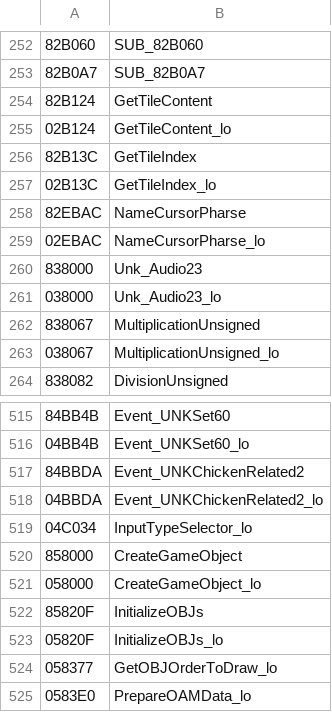
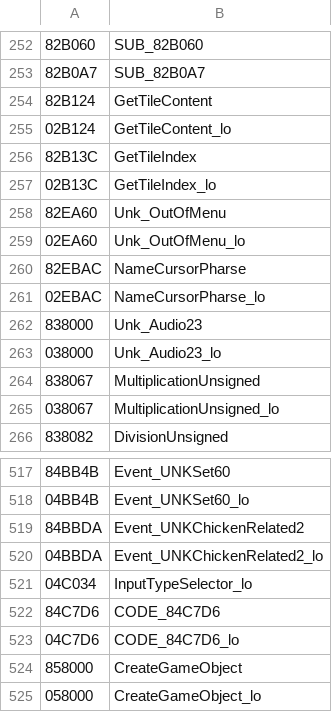
Before and after one commit to RodoLy/HarvestMoonSnesDecomp, a TSV file: data/decomp_names.tsv, drawn as a sheet; only a part is shown, gaps mark what is left out; the shorter side is filled out with more unchanged rows; the diff names each change by its address in the sheet, - before the commit and + after, or states it on an @@ line.

Commit message:
Todos los modos de entrada (36,92 %)
src/menus.c: InputTypeSelector (el modo de entrada de cada cuadro), MenuInputs con el menú 1 (el jugador movido por un evento; Start lo salta), el modo 6 (un cuadro de texto que se cierra solo) y la pantalla del nombre (NameMenuInputs, sus 6 teclas, NameCursorPharse y Unk_OutOfMenu). src/playerinput.c: CODE_84C7D6 separada (el control de los eventos, también llamada con JSL). Con InputTypeSelector reescrito, todo el sistema de botones se prueba en vivo cada cuadro: unas 21.000 llamadas sin diferencias. Regresión completa de las 248 rutinas: 0 diferencias. Guías al día (5.17).

```diff
--- a/data/decomp_names.tsv
+++ b/data/decomp_names.tsv
+row 258: 82EA60 | Unk_OutOfMenu
+row 259: 02EA60 | Unk_OutOfMenu_lo
+row 522: 84C7D6 | CODE_84C7D6
+row 523: 04C7D6 | CODE_84C7D6_lo
```
Also changed, not shown: 11 other files.
